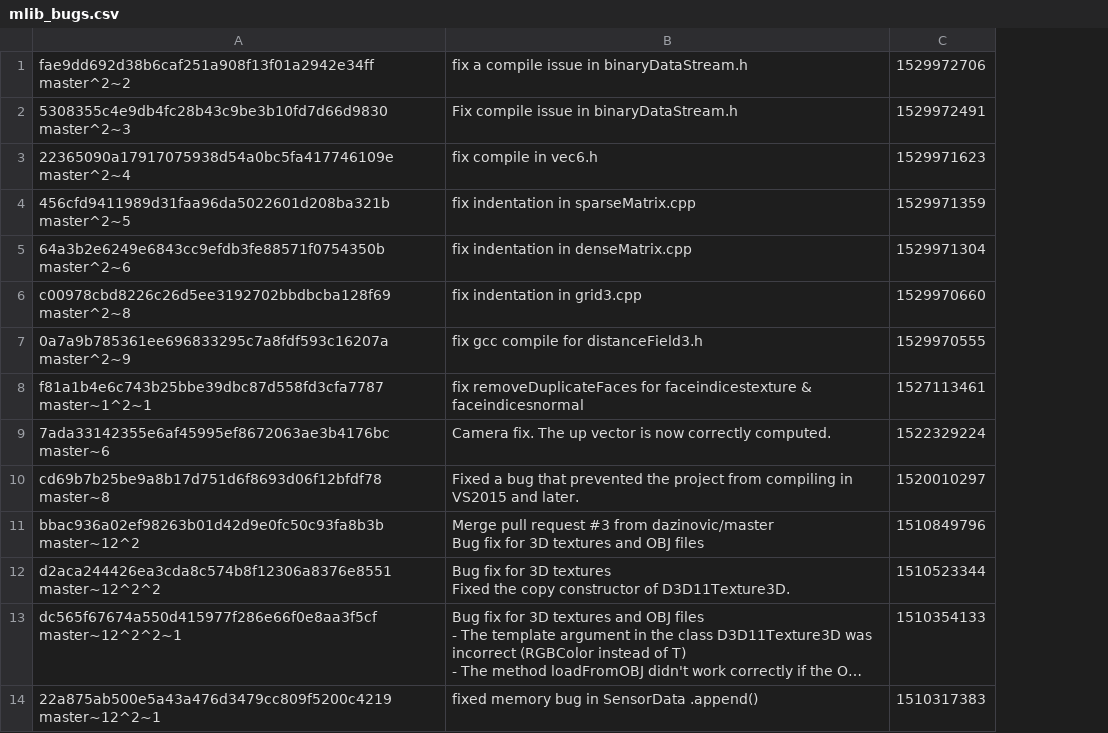
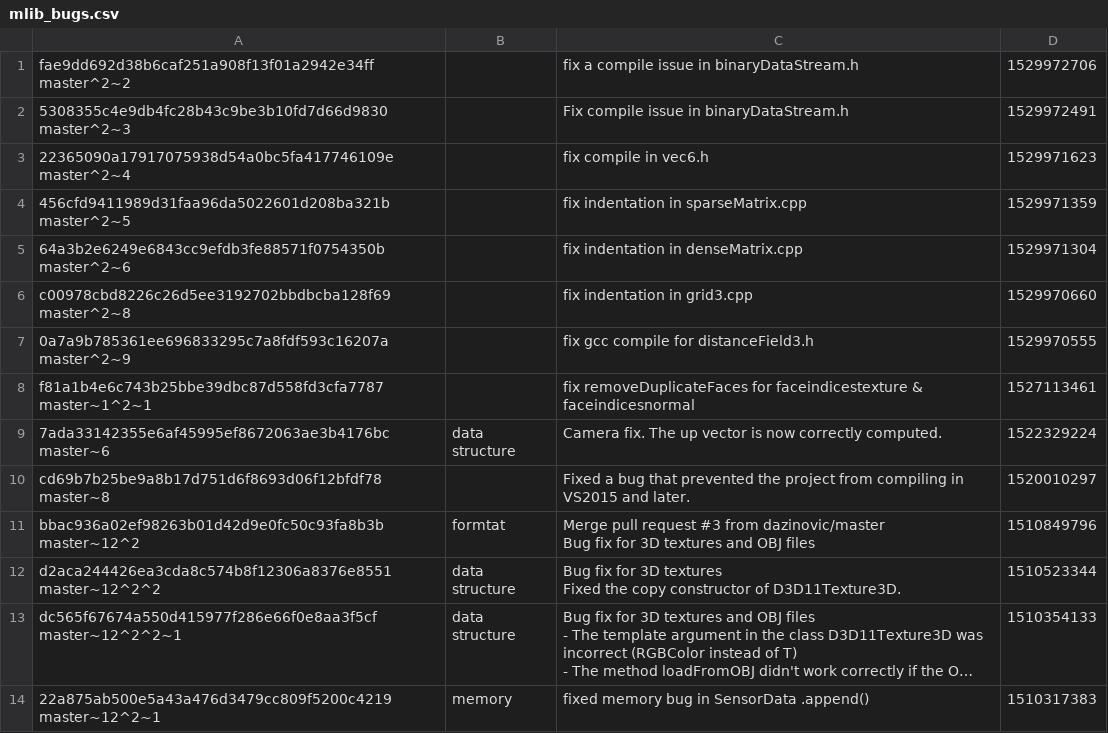
Before and after one commit to akm523/bigapiissue, a CSV file: mlib_bugs.csv, drawn as a sheet; only a part is shown; long unchanged cells end in …; the diff names each change by its address in the sheet, - before the commit and + after, or states it on an @@ line.

Commit message:
hipi partially annotated

```diff
--- a/mlib_bugs.csv
+++ b/mlib_bugs.csv
+column B, rows 9-14: data structure |  | formtat | data structure | data structure | memory
```
